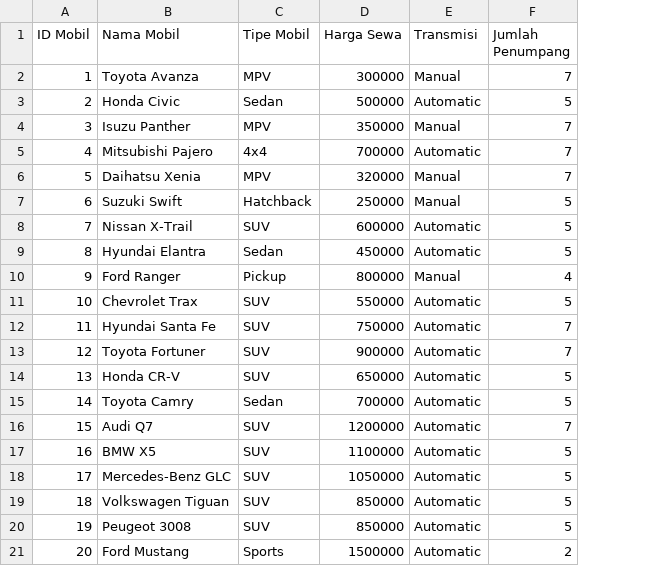
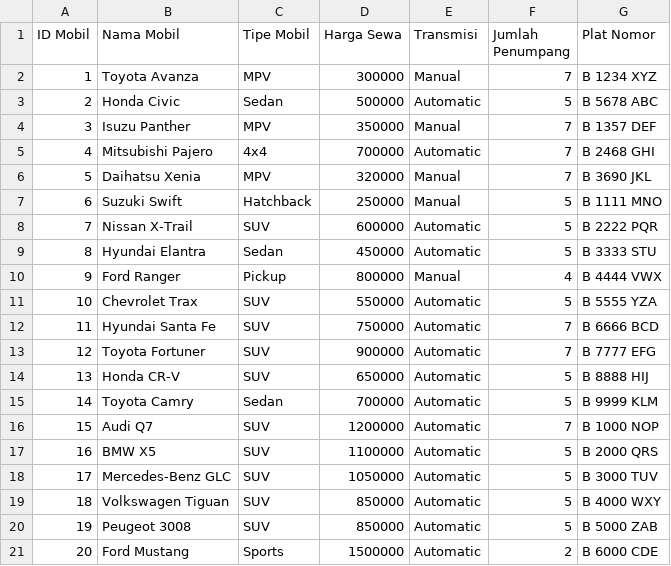
Before and after one commit to Meisterbogen21/pendataan, a CSV file: data_mobil.csv, drawn as a sheet; the diff names each change by its address in the sheet, - before the commit and + after, or states it on an @@ line.

Commit message:
Update data_mobil.csv

```diff
--- a/data_mobil.csv
+++ b/data_mobil.csv
+column G (Plat Nomor), rows 2-21: B 1234 XYZ | B 5678 ABC | B 1357 DEF | B 2468 GHI | B 3690 JKL | B 1111 MNO | B 2222 PQR | B 3333 STU | B 4444 VWX | B 5555 YZA | B 6666 BCD | B 7777 EFG | B 8888 HIJ | B 9999 KLM | B 1000 NOP | B 2000 QRS | B 3000 TUV | B 4000 WXY | B 5000 ZAB | B 6000 CDE
```
